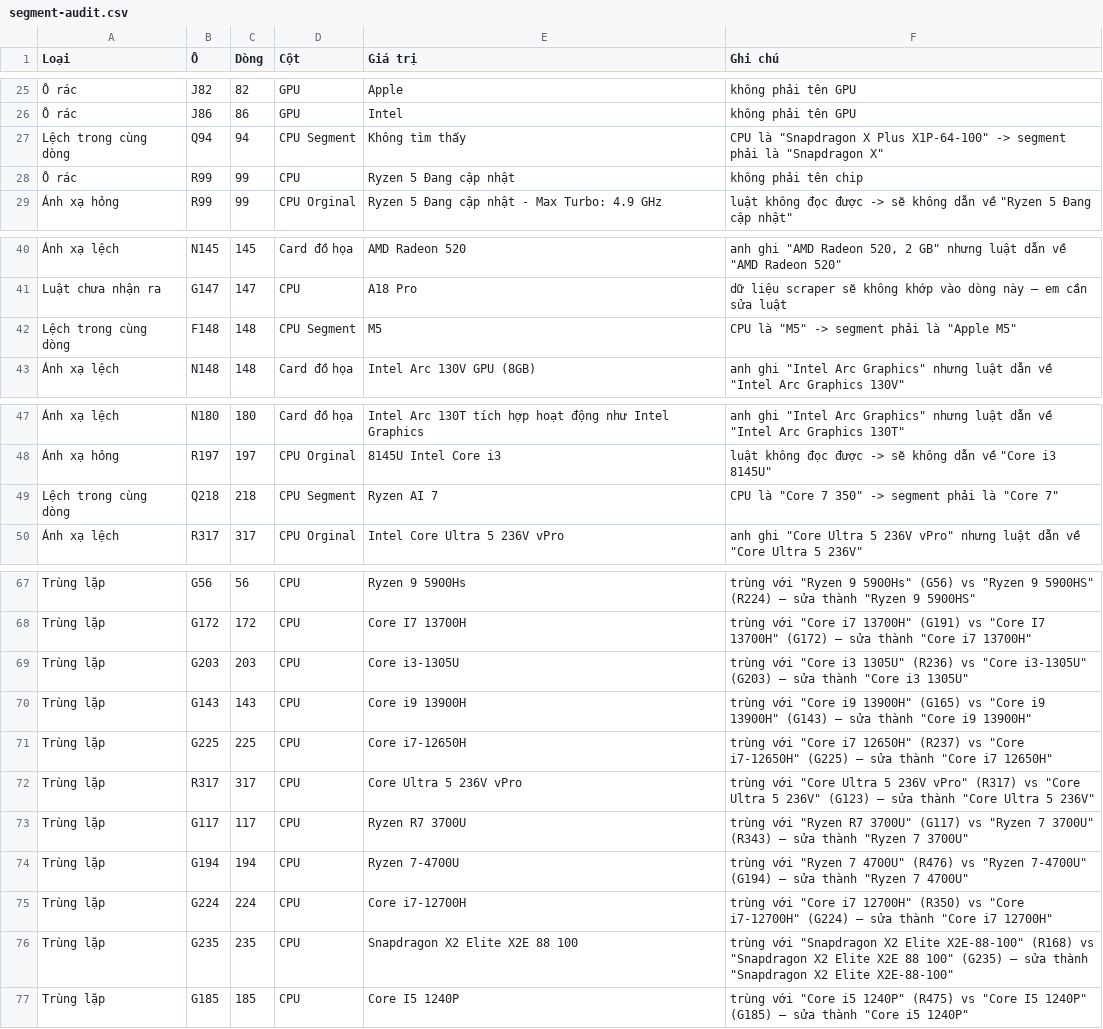
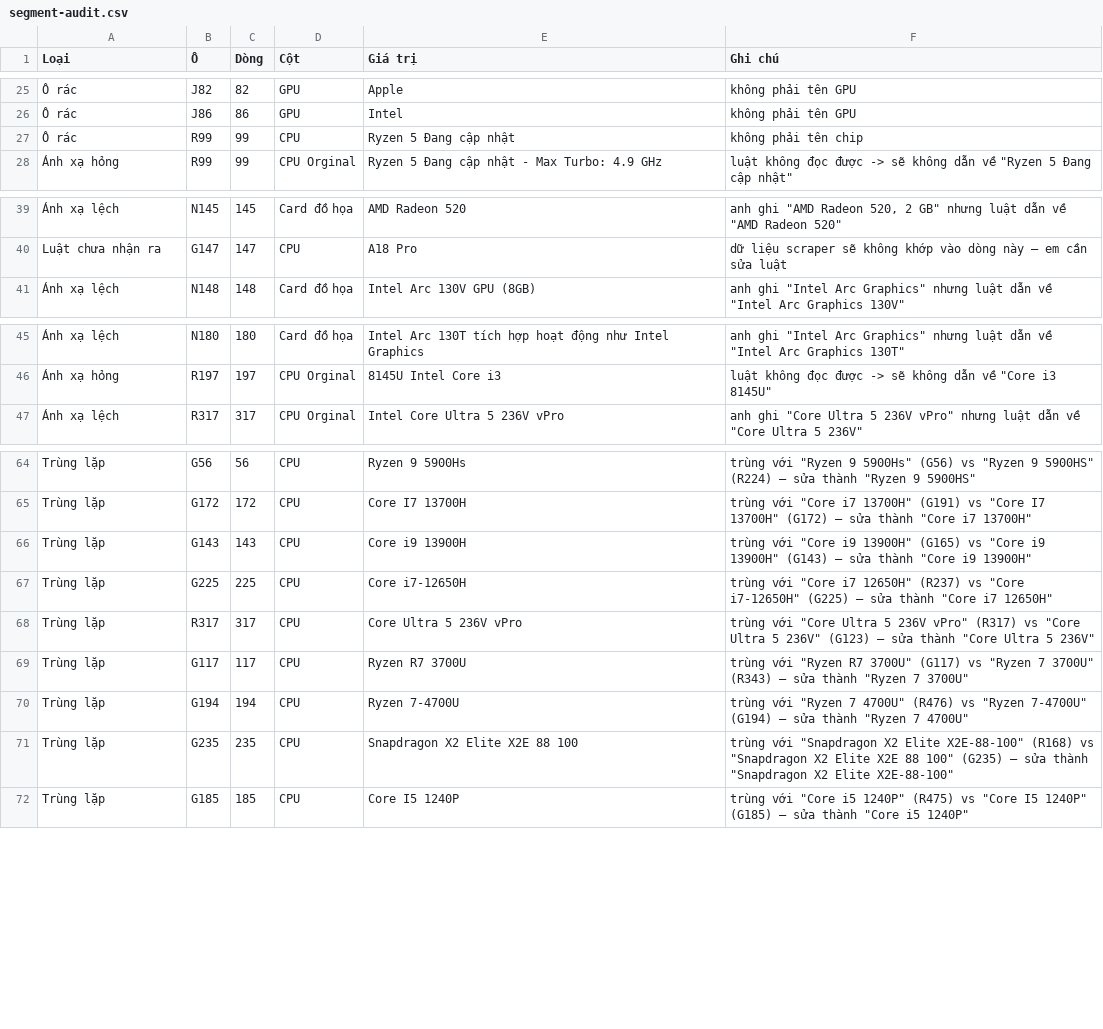
Before and after one commit to hoangphuc1809-source/MBW-Scrape-number, a CSV file: segment-audit/segment-audit.csv, drawn as a sheet; only a part is shown, gaps mark what is left out; the diff names each change by its address in the sheet, - before the commit and + after, or states it on an @@ line.

```diff
--- a/segment-audit/segment-audit.csv
+++ b/segment-audit/segment-audit.csv
-row 27: Lệch trong cùng dòng | Q94 | 94 | CPU Segment | Không tìm thấy | CPU là "Snapdragon X Plus X1P-64-100" -> segment phải là "Snapdragon X"
-row 42: Lệch trong cùng dòng | F148 | 148 | CPU Segment | M5 | CPU là "M5" -> segment phải là "Apple M5"
-row 49: Lệch trong cùng dòng | Q218 | 218 | CPU Segment | Ryzen AI 7 | CPU là "Core 7 350" -> segment phải là "Core 7"
-row 69: Trùng lặp | G203 | 203 | CPU | Core i3-1305U | trùng với "Core i3 1305U" (R236) vs "Core i3-1305U" (G203) — sửa thành "Core i3 1305U"
-row 75: Trùng lặp | G224 | 224 | CPU | Core i7-12700H | trùng với "Core i7 12700H" (R350) vs "Core i7-12700H" (G224) — sửa thành "Core i7 12700H"
```
Also changed, not shown: segment-audit/segment-fixlist.csv, segment-audit/segment-normalized.csv, 1 other file.
